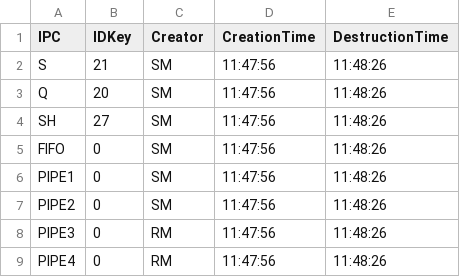
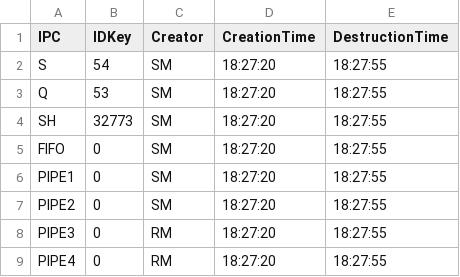
Before and after one commit to MarcoCastelli4/Sistemi-Operativi, a CSV file: OutputFiles/F10.csv, drawn as a sheet.

```diff
--- a/OutputFiles/F10.csv
+++ b/OutputFiles/F10.csv
@@ -1,9 +1,9 @@
 IPC;IDKey;Creator;CreationTime;DestructionTime
-S;21;SM;11:47:56;11:48:26;
-Q;20;SM;11:47:56;11:48:26;
-SH;27;SM;11:47:56;11:48:26;
-FIFO;0;SM;11:47:56;11:48:26;
-PIPE1;0;SM;11:47:56;11:48:26;
-PIPE2;0;SM;11:47:56;11:48:26;
-PIPE3;0;RM;11:47:56;11:48:26;
-PIPE4;0;RM;11:47:56;11:48:26;
+S;54;SM;18:27:20;18:27:55;
+Q;53;SM;18:27:20;18:27:55;
+SH;32773;SM;18:27:20;18:27:55;
+FIFO;0;SM;18:27:20;18:27:55;
+PIPE1;0;SM;18:27:20;18:27:55;
+PIPE2;0;SM;18:27:20;18:27:55;
+PIPE3;0;RM;18:27:20;18:27:55;
+PIPE4;0;RM;18:27:20;18:27:55;
```
Also changed, not shown: 14 other files.
